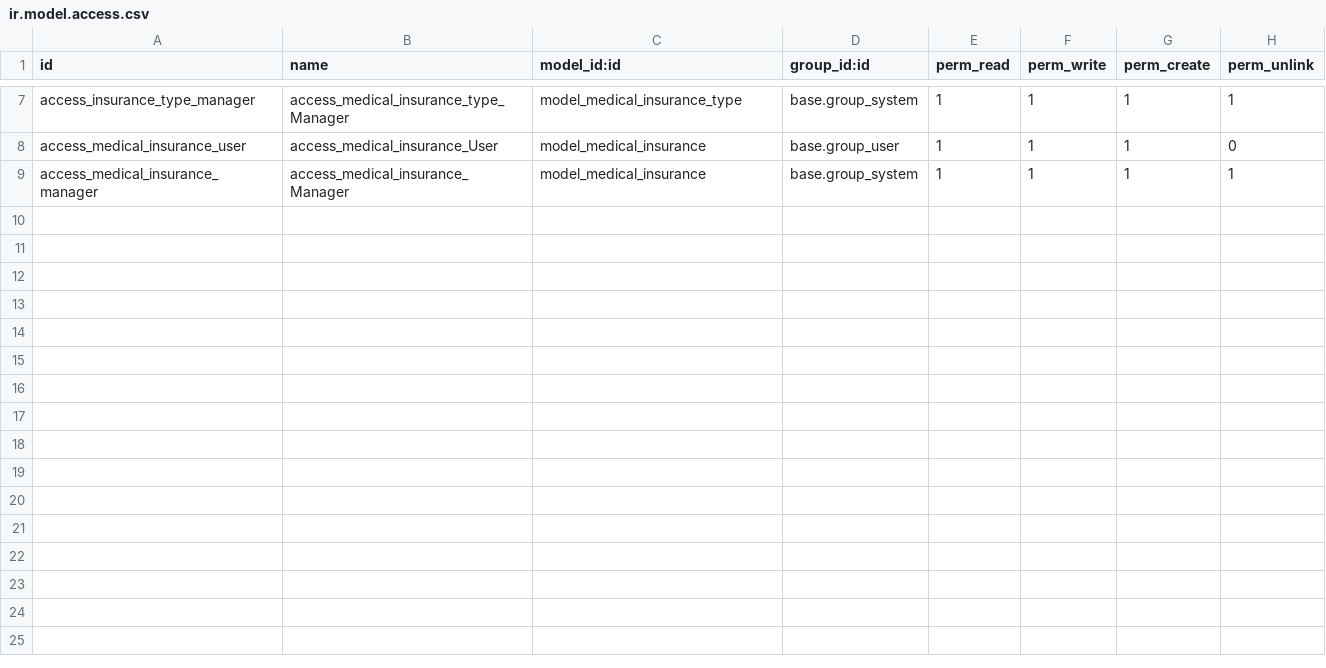
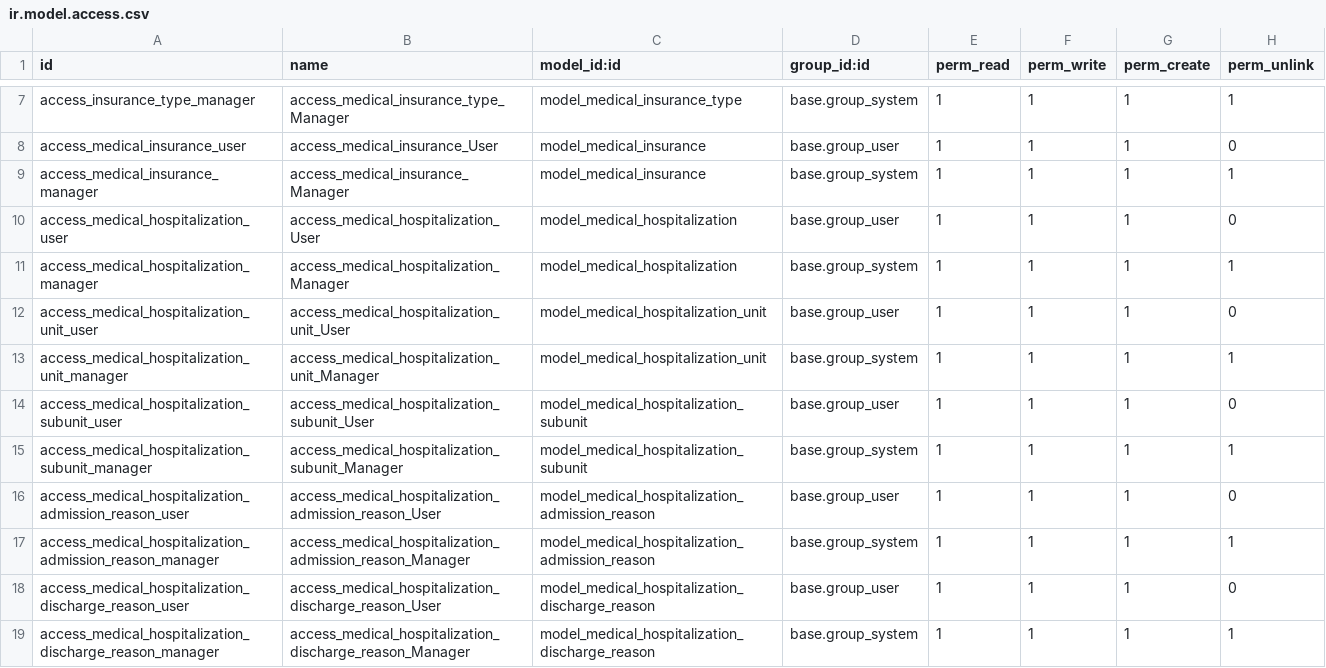
Before and after one commit to ABajicBL/geriatrics_v2, a CSV file: security/ir.model.access.csv, drawn as a sheet; only a part is shown, gaps mark what is left out.

Commit message:
Release v0.55: admission/hospitalization logic added - medical.hospitalization class, views and menu

```diff
--- a/security/ir.model.access.csv
+++ b/security/ir.model.access.csv
@@ -9 +9,11 @@ access_medical_insurance_user,access_medical_insurance_User,model_medical_insura
 access_medical_insurance_manager,access_medical_insurance_Manager,model_medical_insurance,base.group_system,1,1,1,1
+access_medical_hospitalization_user,access_medical_hospitalization_User,model_medical_hospitalization,base.group_user,1,1,1,0
+access_medical_hospitalization_manager,access_medical_hospitalization_Manager,model_medical_hospitalization,base.group_system,1,1,1,1
+access_medical_hospitalization_unit_user,access_medical_hospitalization_unit_User,model_medical_hospitalization_unit,base.group_user,1,1,1,0
+access_medical_hospitalization_unit_manager,access_medical_hospitalization_unit_Manager,model_medical_hospitalization_unit,base.group_system,1,1,1,1
+access_medical_hospitalization_subunit_user,access_medical_hospitalization_subunit_User,model_medical_hospitalization_subunit,base.group_user,1,1,1,0
+access_medical_hospitalization_subunit_manager,access_medical_hospitalization_subunit_Manager,model_medical_hospitalization_subunit,base.group_system,1,1,1,1
+access_medical_hospitalization_admission_reason_user,access_medical_hospitalization_admission_reason_User,model_medical_hospitalization_admission_reason,base.group_user,1,1,1,0
+access_medical_hospitalization_admission_reason_manager,access_medical_hospitalization_admission_reason_Manager,model_medical_hospitalization_admission_reason,base.group_system,1,1,1,1
+access_medical_hospitalization_discharge_reason_user,access_medical_hospitalization_discharge_reason_User,model_medical_hospitalization_discharge_reason,base.group_user,1,1,1,0
+access_medical_hospitalization_discharge_reason_manager,access_medical_hospitalization_discharge_reason_Manager,model_medical_hospitalization_discharge_reason,base.group_system,1,1,1,1
```
Also changed, not shown: 5 other files.
